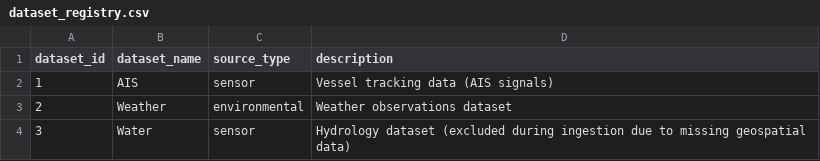
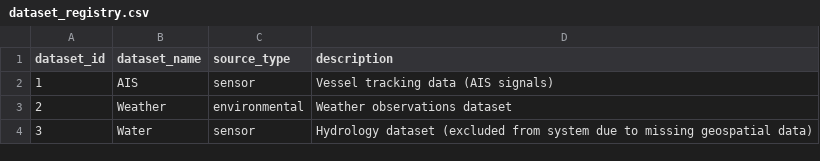
Before and after one commit to Ankita7977/marine-intelligence-signal-db., a CSV file: dataset_registry.csv, drawn as a sheet.

Commit message:
dataset_registry.csv

```diff
--- a/dataset_registry.csv
+++ b/dataset_registry.csv
@@ -3,2 +3,2 @@ dataset_id,dataset_name,source_type,description
 2,Weather,environmental,Weather observations dataset
-3,Water,sensor,Hydrology dataset (excluded during ingestion due to missing geospatial data)
+3,Water,sensor,Hydrology dataset (excluded from system due to missing geospatial data)
```
